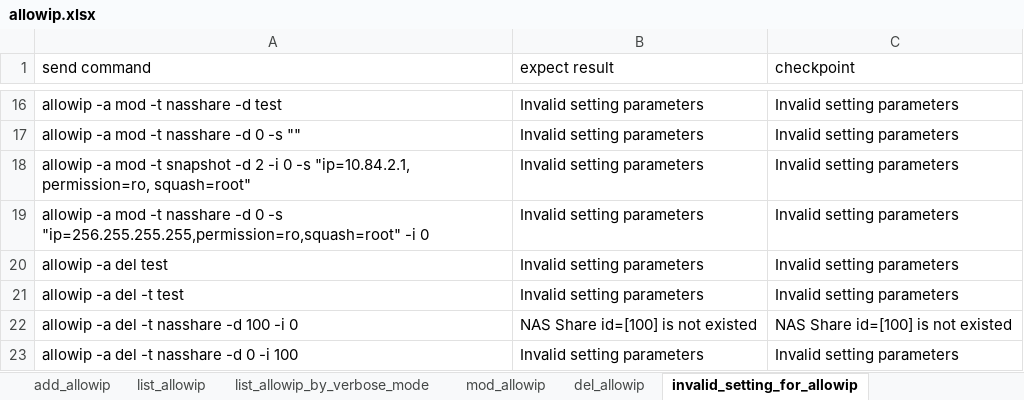
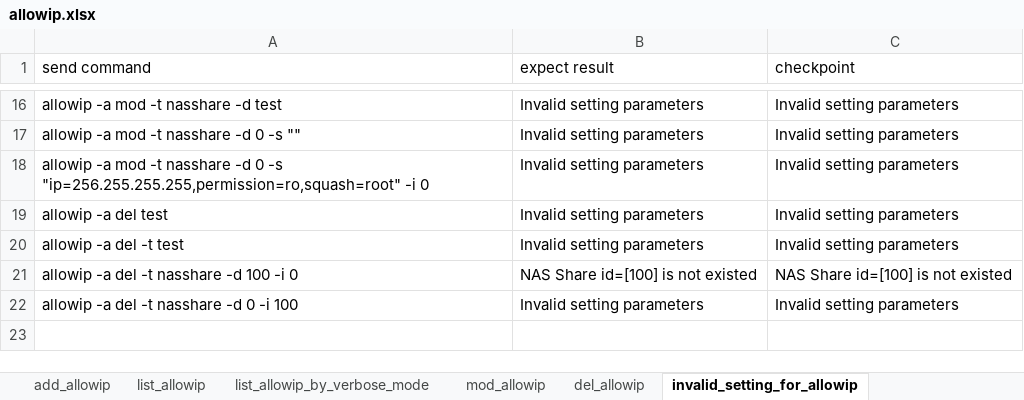
Before and after one commit to FengZiQ/cli, an Excel workbook: data/allowip.xlsx, sheet invalid_setting_for_allowip, drawn as a sheet; only a part is shown, gaps mark what is left out; values as stored, in another font and other column widths than the file's, no borders; the diff names each change by its address in the sheet, - before the commit and + after, or states it on an @@ line.

```diff
--- a/data/allowip.xlsx (sheet invalid_setting_for_allowip)
+++ b/data/allowip.xlsx (sheet invalid_setting_for_allowip)
-row 18: allowip -a mod -t snapshot -d 2 -i 0 -s "ip=10.84.2.1, permission=ro, squash=root" | Invalid setting parameters | Invalid setting parameters
```
Also changed, not shown: sheet mod_allowip, sheet add_allowip, sheet list_allowip_by_verbose_mode, sheet list_allowip, sheet del_allowip, data/iscsi.xlsx, data/net.xlsx, 9 other files.
